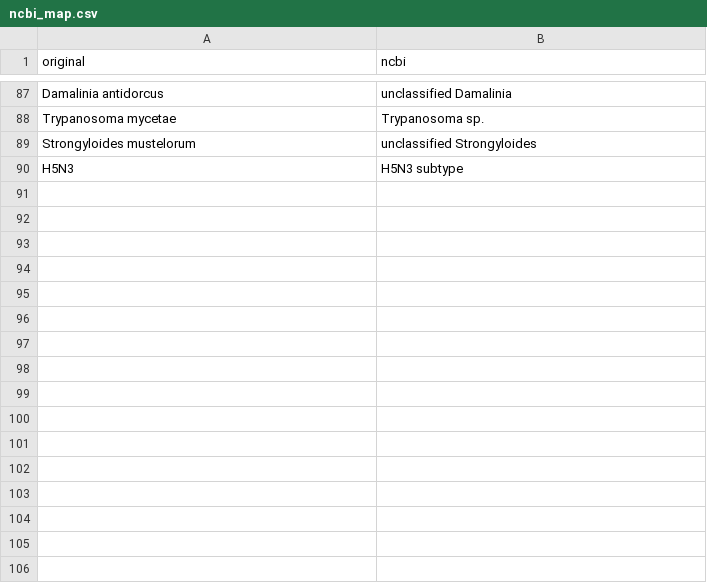
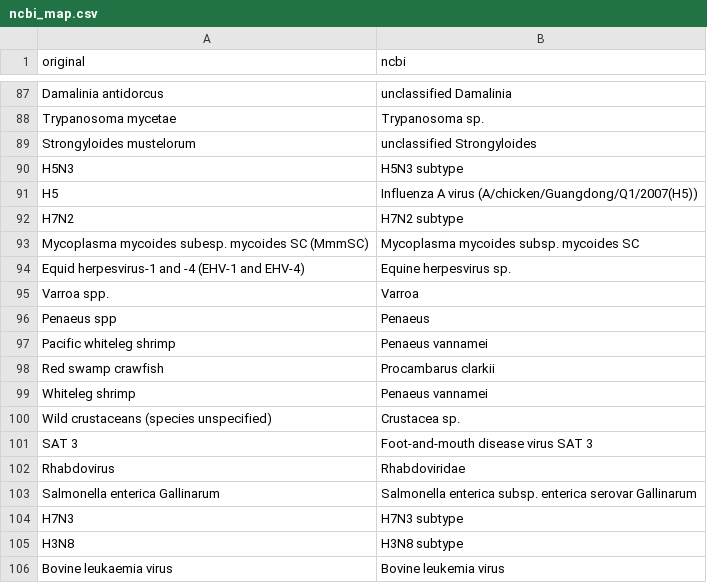
Before and after one commit to cghss-data-lab/uga-pipp, a CSV file: data/ncbi_map.csv, drawn as a sheet; only a part is shown, gaps mark what is left out.

Commit message:
Update map

```diff
--- a/data/ncbi_map.csv
+++ b/data/ncbi_map.csv
@@ -90 +90,17 @@ Strongyloides mustelorum,unclassified Strongyloides
 H5N3,H5N3 subtype
+H5,Influenza A virus (A/chicken/Guangdong/Q1/2007(H5))
+H7N2,H7N2 subtype
+Mycoplasma mycoides subesp. mycoides SC (MmmSC),Mycoplasma mycoides subsp. mycoides SC
+Equid herpesvirus-1 and -4 (EHV-1 and EHV-4),Equine herpesvirus sp.
+Varroa spp.,Varroa
+Penaeus spp,Penaeus
+Pacific whiteleg shrimp,Penaeus vannamei
+Red swamp crawfish,Procambarus clarkii
+Whiteleg shrimp,Penaeus vannamei
+Wild crustaceans (species unspecified),Crustacea sp.
+SAT 3,Foot-and-mouth disease virus SAT 3
+Rhabdovirus,Rhabdoviridae
+Salmonella enterica Gallinarum,Salmonella enterica subsp. enterica serovar Gallinarum
+H7N3,H7N3 subtype
+H3N8,H3N8 subtype
+Bovine leukaemia virus ,Bovine leukemia virus
```
